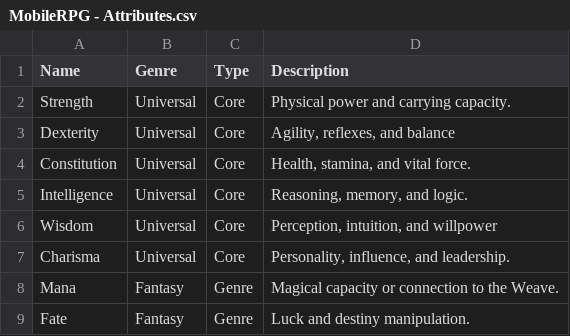
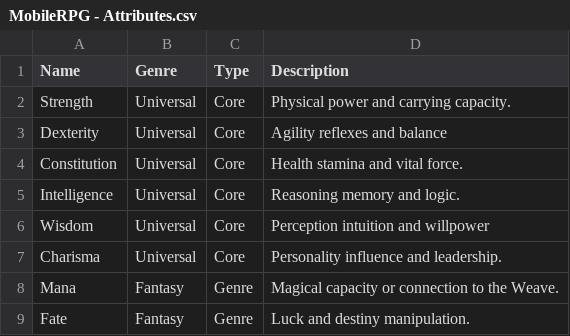
Before and after one commit to leemwalker/ttrpg_sim, a CSV file: assets/system/MobileRPG - Attributes.csv, drawn as a sheet; only a part is shown.

```diff
--- a/assets/system/MobileRPG - Attributes.csv
+++ b/assets/system/MobileRPG - Attributes.csv
@@ -2,7 +2,7 @@ Name,Genre,Type,Description
 Strength,Universal,Core,Physical power and carrying capacity.
-Dexterity,Universal,Core,"Agility, reflexes, and balance"
-Constitution,Universal,Core,"Health, stamina, and vital force."
-Intelligence,Universal,Core,"Reasoning, memory, and logic."
-Wisdom,Universal,Core,"Perception, intuition, and willpower"
-Charisma,Universal,Core,"Personality, influence, and leadership."
+Dexterity,Universal,Core,"Agility reflexes and balance"
+Constitution,Universal,Core,"Health stamina and vital force."
+Intelligence,Universal,Core,"Reasoning memory and logic."
+Wisdom,Universal,Core,"Perception intuition and willpower"
+Charisma,Universal,Core,"Personality influence and leadership."
 Mana,Fantasy,Genre,Magical capacity or connection to the Weave.
```
Also changed, not shown: assets/system/MobileRPG - Items.csv, assets/system/MobileRPG - Skills.csv, 15 other files.
